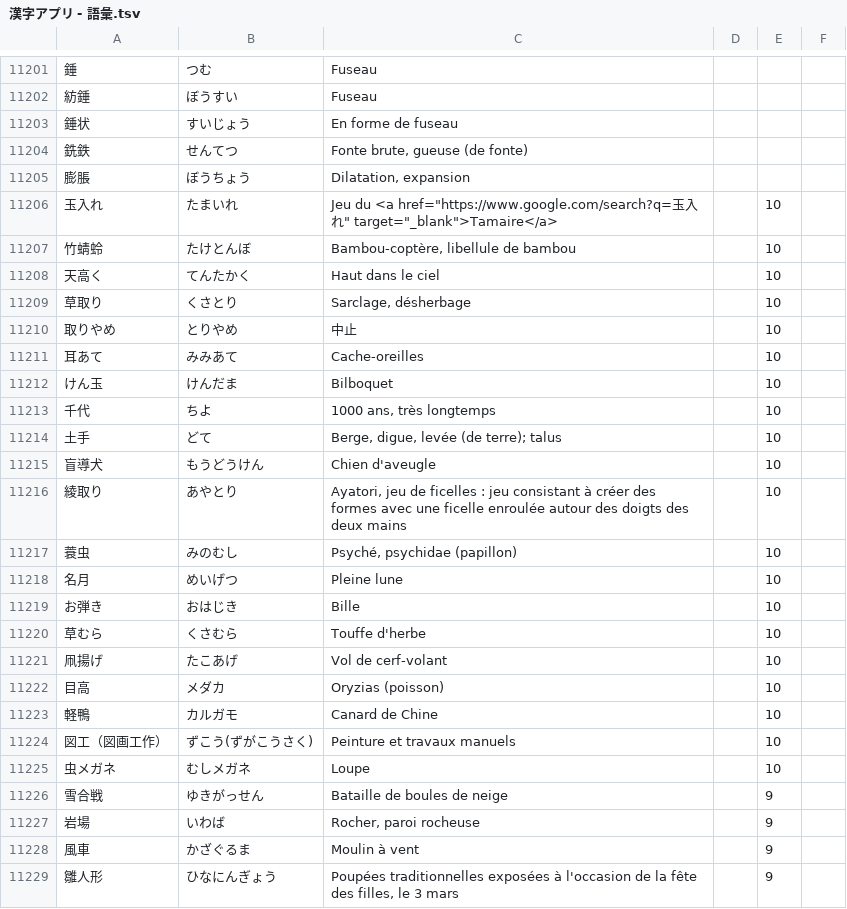
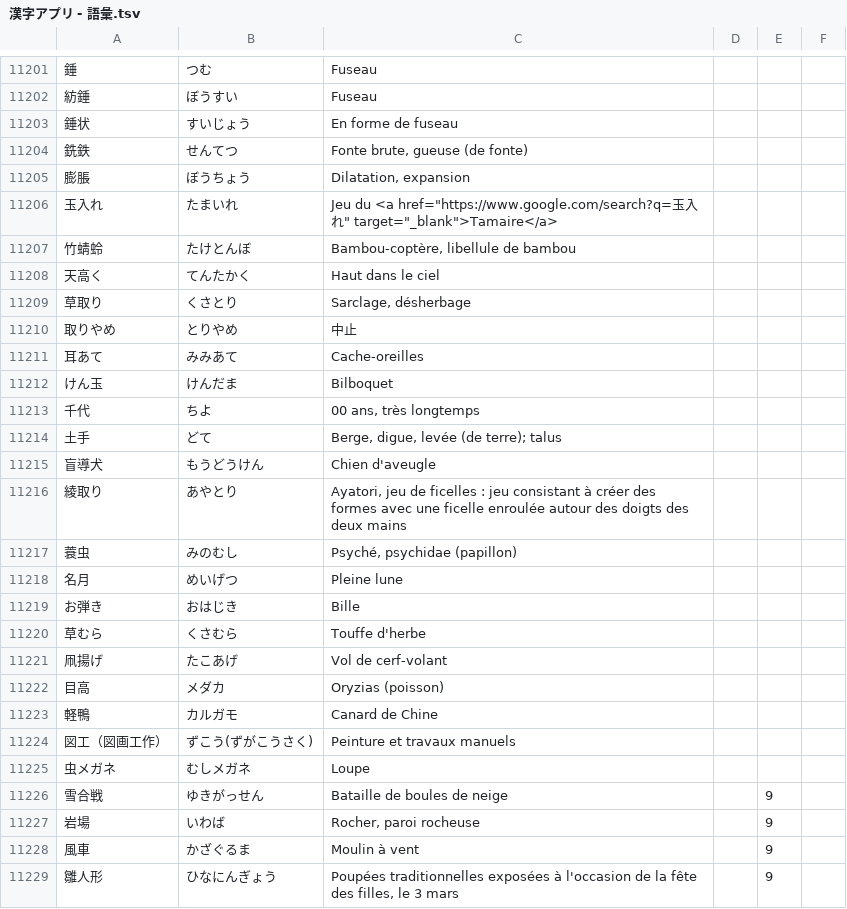
Before and after one commit to jdwebdev/kanjiapp, a TSV file: tsv/漢字アプリ - 語彙.tsv, drawn as a sheet; only a part is shown, gaps mark what is left out.

```diff
--- a/tsv/漢字アプリ - 語彙.tsv
+++ b/tsv/漢字アプリ - 語彙.tsv
@@ -11205,22 +11205,22 @@
 膨脹	ぼうちょう	Dilatation, expansion				
-玉入れ	たまいれ	Jeu du <a href="https://www.google.com/search?q=玉入れ" target="_blank">Tamaire</a>		10		
-竹蜻蛉	たけとんぼ	Bambou-coptère, libellule de bambou		10		
-天高く	てんたかく	Haut dans le ciel		10		
-草取り	くさとり	Sarclage, désherbage		10		
-取りやめ	とりやめ	中止		10		
-耳あて	みみあて	Cache-oreilles		10		
-けん玉	けんだま	Bilboquet		10		
-千代	ちよ	1000 ans, très longtemps		10		
-土手	どて	Berge, digue, levée (de terre); talus		10		
-盲導犬	もうどうけん	Chien d'aveugle		10		
-綾取り	あやとり	Ayatori, jeu de ficelles : jeu consistant à créer des formes avec une ficelle enroulée autour des doigts des deux mains		10		
-蓑虫	みのむし	Psyché, psychidae (papillon)		10		
-名月	めいげつ	Pleine lune		10		
-お弾き	おはじき	Bille		10		
-草むら	くさむら	Touffe d'herbe		10		
-凧揚げ	たこあげ	Vol de cerf-volant		10		
-目高	メダカ	Oryzias (poisson)		10		
-軽鴨	カルガモ	Canard de Chine		10		
-図工（図画工作）	ずこう(ずがこうさく)	Peinture et travaux manuels		10		
-虫メガネ	むしメガネ	Loupe		10		
+玉入れ	たまいれ	Jeu du <a href="https://www.google.com/search?q=玉入れ" target="_blank">Tamaire</a>				
+竹蜻蛉	たけとんぼ	Bambou-coptère, libellule de bambou				
+天高く	てんたかく	Haut dans le ciel				
+草取り	くさとり	Sarclage, désherbage				
+取りやめ	とりやめ	中止				
+耳あて	みみあて	Cache-oreilles				
+けん玉	けんだま	Bilboquet				
+千代	ちよ	00 ans, très longtemps				
+土手	どて	Berge, digue, levée (de terre); talus				
+盲導犬	もうどうけん	Chien d'aveugle				
+綾取り	あやとり	Ayatori, jeu de ficelles : jeu consistant à créer des formes avec une ficelle enroulée autour des doigts des deux mains				
+蓑虫	みのむし	Psyché, psychidae (papillon)				
+名月	めいげつ	Pleine lune				
+お弾き	おはじき	Bille				
+草むら	くさむら	Touffe d'herbe				
+凧揚げ	たこあげ	Vol de cerf-volant				
+目高	メダカ	Oryzias (poisson)				
+軽鴨	カルガモ	Canard de Chine				
+図工（図画工作）	ずこう(ずがこうさく)	Peinture et travaux manuels				
+虫メガネ	むしメガネ	Loupe				
 雪合戦	ゆきがっせん	Bataille de boules de neige		9		
```
Also changed, not shown: 13 other files.
